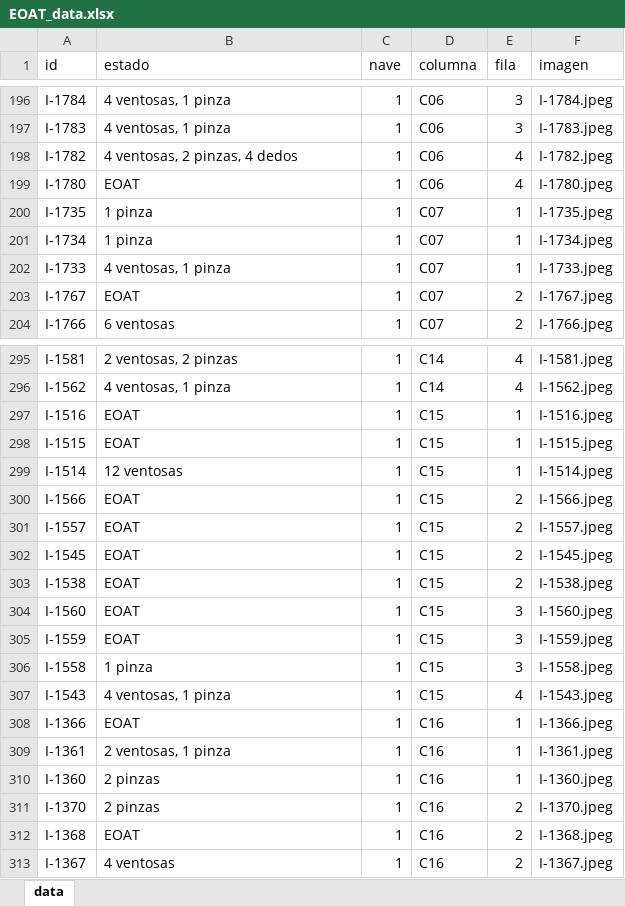
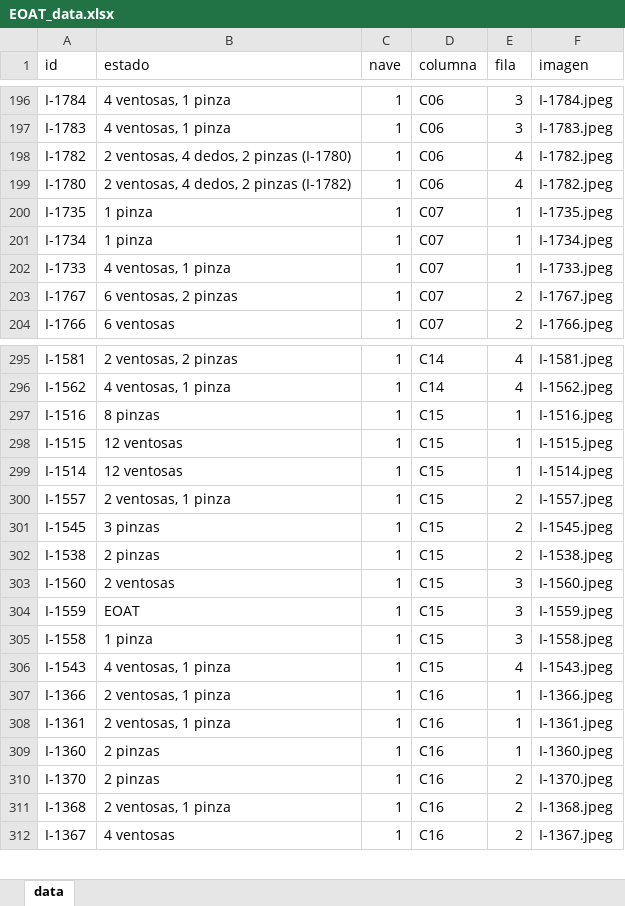
Before and after one commit to ProcesosCazel/Inventario, an Excel workbook: data/EOAT_data.xlsx, sheet data, drawn as a sheet; only a part is shown, gaps mark what is left out; values as stored, in another font and other column widths than the file's, no borders; removed rows and columns are numbered as before the commit, all else as after; the diff covers the shown part only; the diff names each change by its address in the sheet, - before the commit and + after, or states it on an @@ line.

```diff
--- a/data/EOAT_data.xlsx (sheet data)
+++ b/data/EOAT_data.xlsx (sheet data)
-B198 (estado): 4 ventosas, 2 pinzas, 4 dedos
+B198 (estado): 2 ventosas, 4 dedos, 2 pinzas (I-1780)
-B199 (estado): EOAT
+B199 (estado): 2 ventosas, 4 dedos, 2 pinzas (I-1782)
-F199 (imagen): I-1780.jpeg
+F199 (imagen): I-1782.jpeg
-B203 (estado): EOAT
+B203 (estado): 6 ventosas, 2 pinzas
-B297 (estado): EOAT
+B297 (estado): 8 pinzas
-B298 (estado): EOAT
+B298 (estado): 12 ventosas
-row 300: I-1566 | EOAT | 1 | C15 | 2 | I-1566.jpeg
-B300 (estado): EOAT
+B300 (estado): 2 ventosas, 1 pinza
-B301 (estado): EOAT
+B301 (estado): 3 pinzas
-B302 (estado): EOAT
+B302 (estado): 2 pinzas
-B303 (estado): EOAT
+B303 (estado): 2 ventosas
-B307 (estado): EOAT
+B307 (estado): 2 ventosas, 1 pinza
-B311 (estado): EOAT
+B311 (estado): 2 ventosas, 1 pinza
```
Also changed, not shown: 19 edited cells elsewhere in this sheet, 2 other files.
